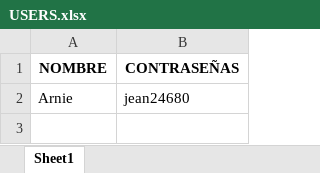
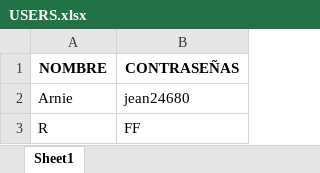
Before and after one commit to Sebas27061234/trabajo-2022, an Excel workbook: USERS.xlsx, sheet Sheet1, drawn as a sheet; values as stored, in another font and other column widths than the file's, no borders; the diff names each change by its address in the sheet, - before the commit and + after, or states it on an @@ line.

```diff
--- a/USERS.xlsx (sheet Sheet1)
+++ b/USERS.xlsx (sheet Sheet1)
+row 3: R | FF
```
Also changed, not shown: Hospital.xlsx, 2 other files.
